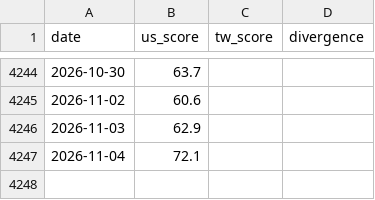
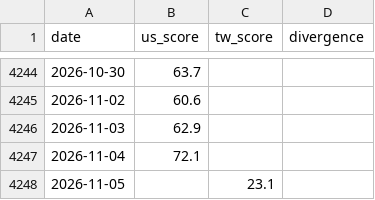
Before and after one commit to WenyuChiou/moodring, a CSV file: data/historical_scores.csv, drawn as a sheet; only a part is shown, gaps mark what is left out; the diff names each change by its address in the sheet, - before the commit and + after, or states it on an @@ line.

```diff
--- a/data/historical_scores.csv
+++ b/data/historical_scores.csv
+row 4248: 2026-11-05 |  | 23.1
```
Also changed, not shown: docs/data/historical_scores.csv, 21 other files.
